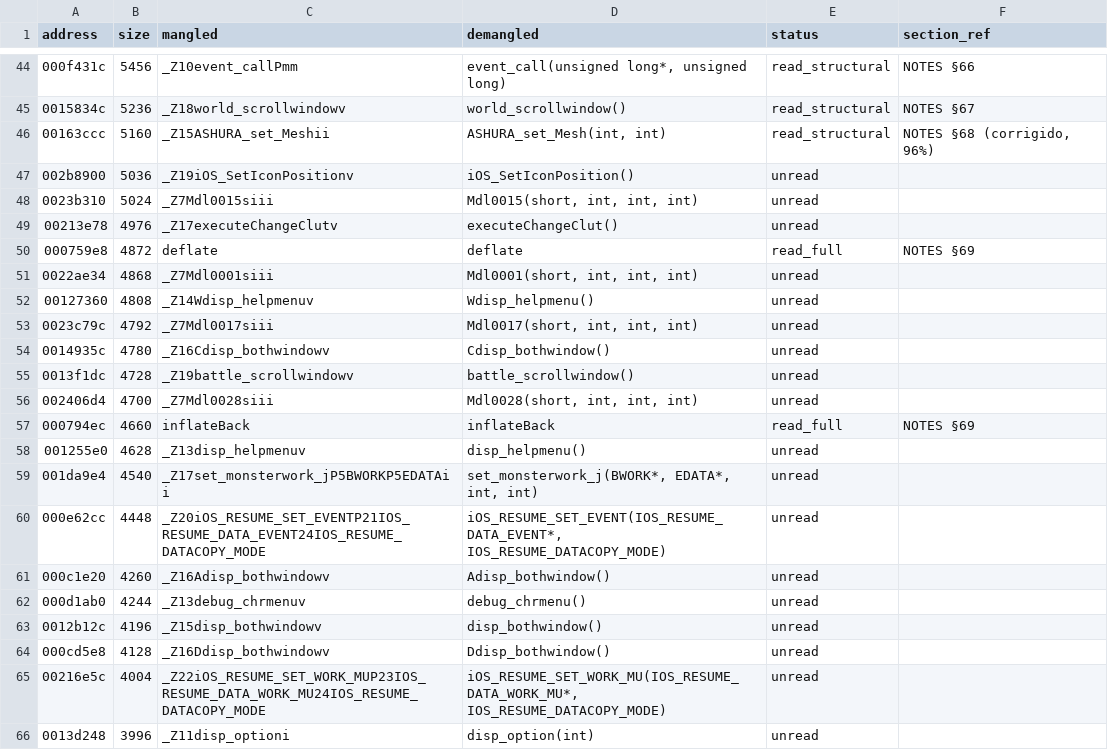
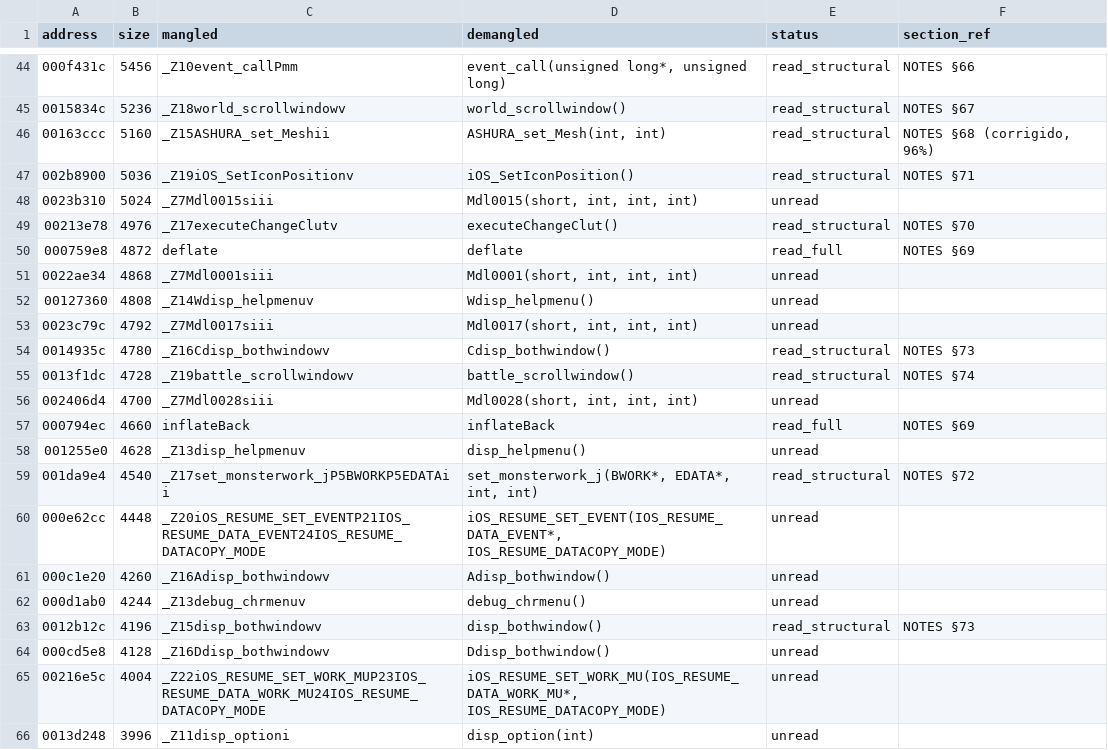
Before and after one commit to c1c3ru/fft_craft, a CSV file: FFT_Android_Mod/docs/RE_FUNCTION_INVENTORY.csv, drawn as a sheet; only a part is shown, gaps mark what is left out.

```diff
--- a/FFT_Android_Mod/docs/RE_FUNCTION_INVENTORY.csv
+++ b/FFT_Android_Mod/docs/RE_FUNCTION_INVENTORY.csv
@@ -46,5 +46,5 @@ address,size,mangled,demangled,status,section_ref
 00163ccc,5160,_Z15ASHURA_set_Meshii,"ASHURA_set_Mesh(int, int)",read_structural,"NOTES §68 (corrigido, 96%)"
-002b8900,5036,_Z19iOS_SetIconPositionv,iOS_SetIconPosition(),unread,
+002b8900,5036,_Z19iOS_SetIconPositionv,iOS_SetIconPosition(),read_structural,NOTES §71
 0023b310,5024,_Z7Mdl0015siii,"Mdl0015(short, int, int, int)",unread,
-00213e78,4976,_Z17executeChangeClutv,executeChangeClut(),unread,
+00213e78,4976,_Z17executeChangeClutv,executeChangeClut(),read_structural,NOTES §70
 000759e8,4872,deflate,deflate,read_full,NOTES §69
@@ -53,4 +53,4 @@ address,size,mangled,demangled,status,section_ref
 0023c79c,4792,_Z7Mdl0017siii,"Mdl0017(short, int, int, int)",unread,
-0014935c,4780,_Z16Cdisp_bothwindowv,Cdisp_bothwindow(),unread,
-0013f1dc,4728,_Z19battle_scrollwindowv,battle_scrollwindow(),unread,
+0014935c,4780,_Z16Cdisp_bothwindowv,Cdisp_bothwindow(),read_structural,NOTES §73
+0013f1dc,4728,_Z19battle_scrollwindowv,battle_scrollwindow(),read_structural,NOTES §74
 002406d4,4700,_Z7Mdl0028siii,"Mdl0028(short, int, int, int)",unread,
@@ -58,3 +58,3 @@ address,size,mangled,demangled,status,section_ref
 001255e0,4628,_Z13disp_helpmenuv,disp_helpmenu(),unread,
-001da9e4,4540,_Z17set_monsterwork_jP5BWORKP5EDATAii,"set_monsterwork_j(BWORK*, EDATA*, int, int)",unread,
+001da9e4,4540,_Z17set_monsterwork_jP5BWORKP5EDATAii,"set_monsterwork_j(BWORK*, EDATA*, int, int)",read_structural,NOTES §72
 000e62cc,4448,_Z20iOS_RESUME_SET_EVENTP21IOS_RESUME_DATA_EVENT24IOS_RESUME_DATACOPY_MODE,"iOS_RESUME_SET_EVENT(IOS_RESUME_DATA_EVENT*, IOS_RESUME_DATACOPY_MODE)",unread,
@@ -62,3 +62,3 @@ address,size,mangled,demangled,status,section_ref
 000d1ab0,4244,_Z13debug_chrmenuv,debug_chrmenu(),unread,
-0012b12c,4196,_Z15disp_bothwindowv,disp_bothwindow(),unread,
+0012b12c,4196,_Z15disp_bothwindowv,disp_bothwindow(),read_structural,NOTES §73
 000cd5e8,4128,_Z16Ddisp_bothwindowv,Ddisp_bothwindow(),unread,
```
Also changed, not shown: 1 other file.
